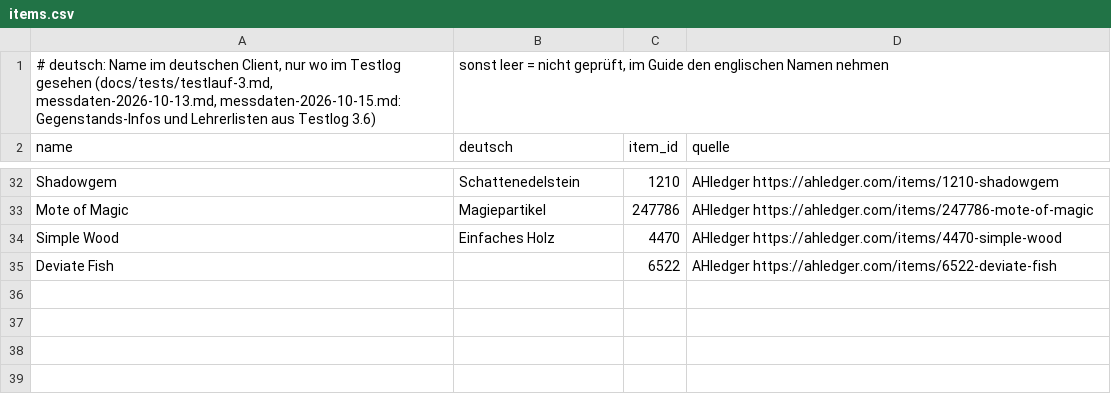
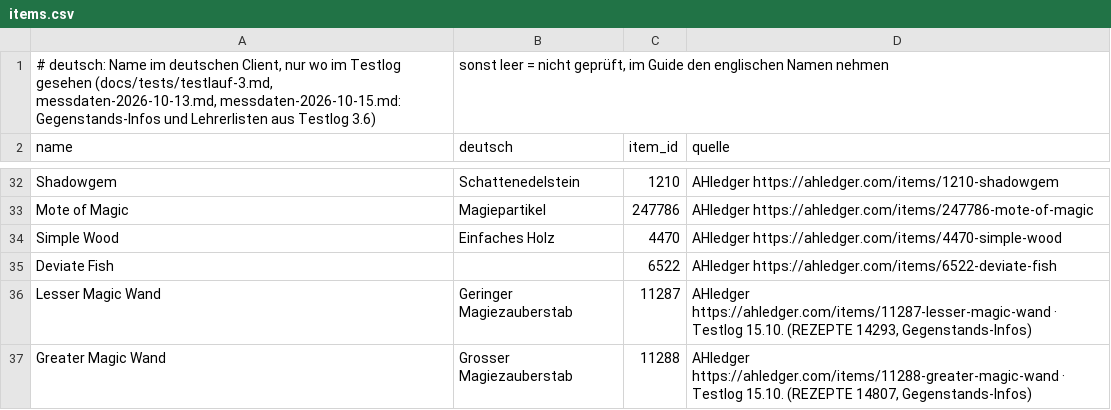
Before and after one commit to ludes88/wow-forever-kombiguide, a CSV file: data/kombi/items.csv, drawn as a sheet; only a part is shown, gaps mark what is left out.

```diff
--- a/data/kombi/items.csv
+++ b/data/kombi/items.csv
@@ -35 +35,3 @@ Simple Wood;Einfaches Holz;4470;AHledger https://ahledger.com/items/4470-simple-
 Deviate Fish;;6522;AHledger https://ahledger.com/items/6522-deviate-fish
+Lesser Magic Wand;Geringer Magiezauberstab;11287;AHledger https://ahledger.com/items/11287-lesser-magic-wand · Testlog 15.10. (REZEPTE 14293, Gegenstands-Infos)
+Greater Magic Wand;Grosser Magiezauberstab;11288;AHledger https://ahledger.com/items/11288-greater-magic-wand · Testlog 15.10. (REZEPTE 14807, Gegenstands-Infos)
```
Also changed, not shown: data/kombi/plan.csv, 21 other files.
